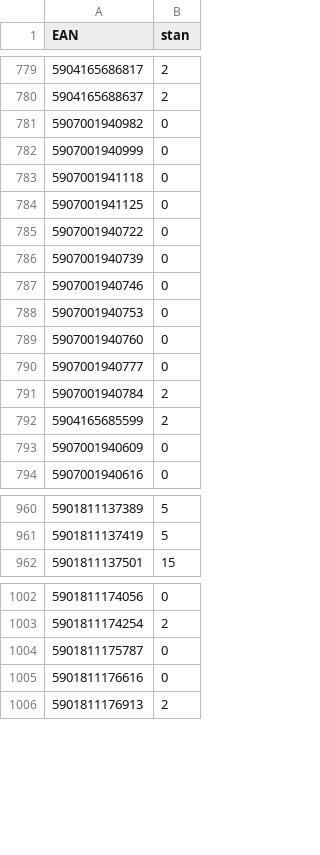
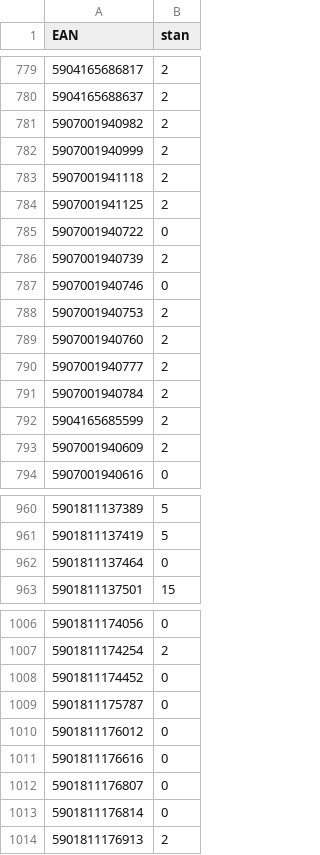
Before and after one commit to mbtylla/varle-xml, a CSV file: stock.csv, drawn as a sheet; only a part is shown, gaps mark what is left out; the diff covers the shown part only.

```diff
--- a/stock.csv
+++ b/stock.csv
@@ -780,15 +780,15 @@ EAN,stan
 5904165688637,2
-5907001940982,0
-5907001940999,0
-5907001941118,0
-5907001941125,0
+5907001940982,2
+5907001940999,2
+5907001941118,2
+5907001941125,2
 5907001940722,0
-5907001940739,0
+5907001940739,2
 5907001940746,0
-5907001940753,0
-5907001940760,0
-5907001940777,0
+5907001940753,2
+5907001940760,2
+5907001940777,2
 5907001940784,2
 5904165685599,2
-5907001940609,0
+5907001940609,2
 5907001940616,0
@@ -961,2 +961,3 @@ EAN,stan
 5901811137419,5
+5901811137464,0
 5901811137501,15
@@ -1003,4 +1007,8 @@ EAN,stan
 5901811174254,2
+5901811174452,0
 5901811175787,0
+5901811176012,0
 5901811176616,0
+5901811176807,0
+5901811176814,0
 5901811176913,2
```
Also changed, not shown: 8 added rows and 131 edited cells elsewhere in this file, 2 other files.
